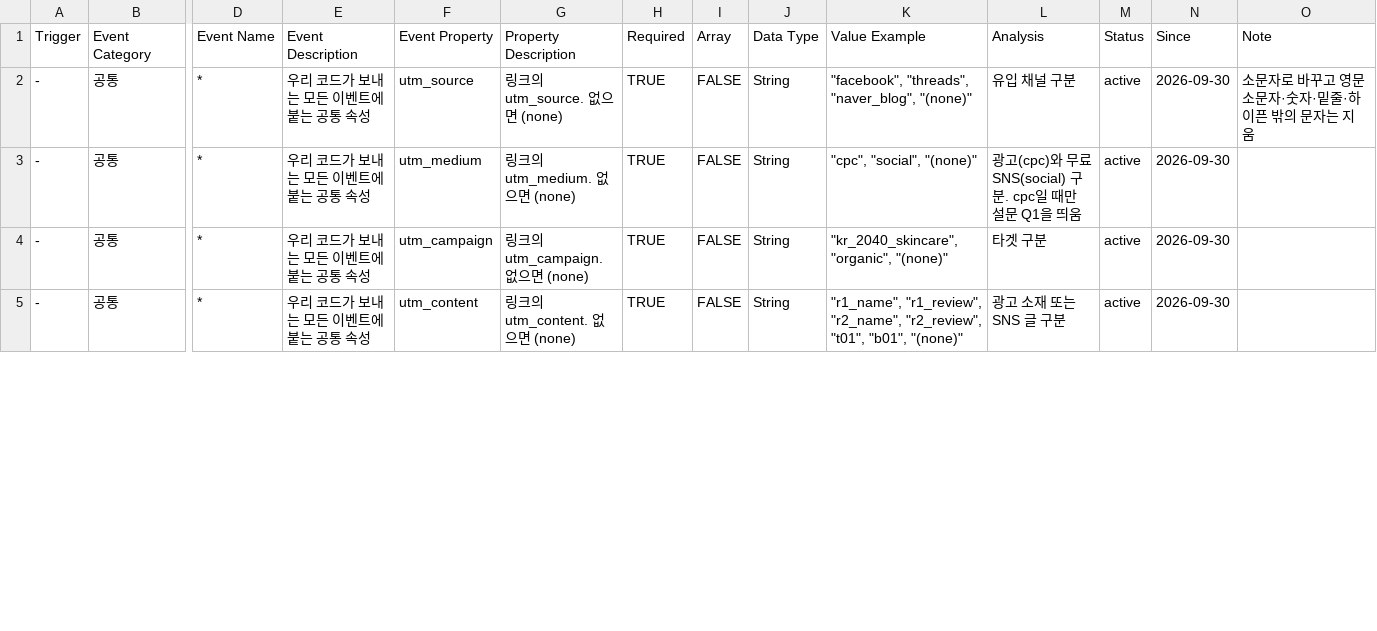
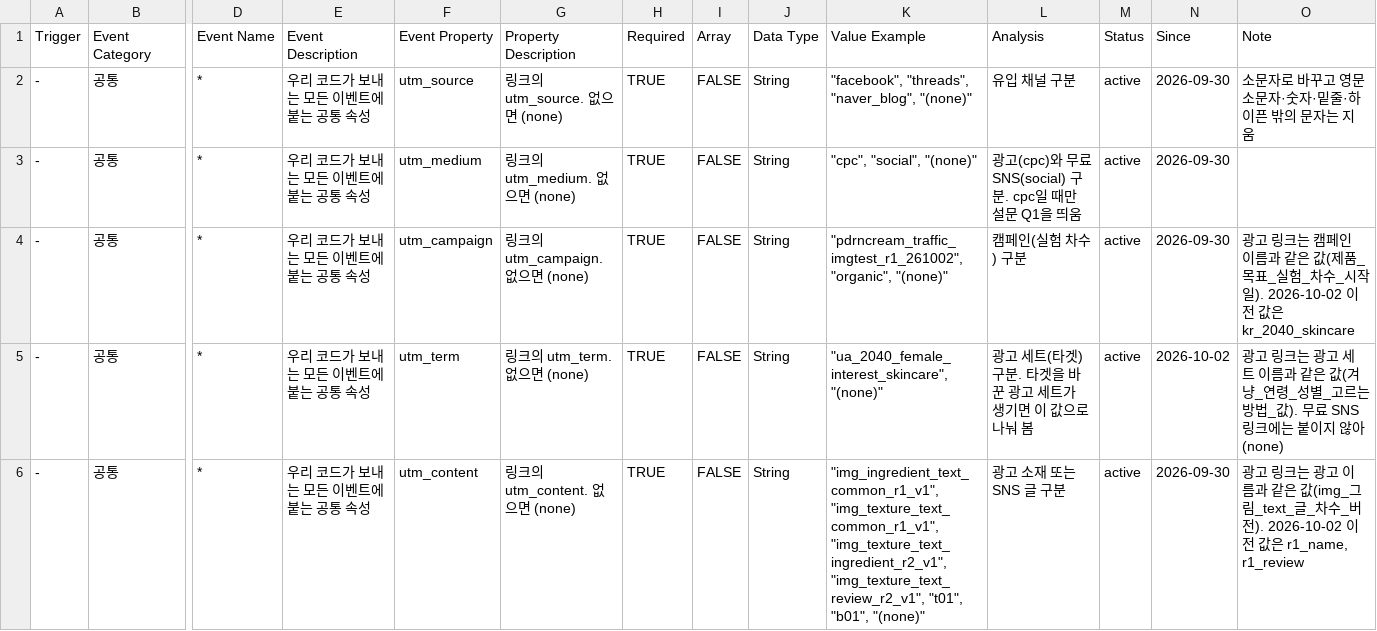
Before and after one commit to Chawonsik/seongbun-dotbogi, a CSV file: docs/taxonomy/events.csv, drawn as a sheet; only a part is shown, gaps mark what is left out; addresses are those after the commit; rows hold the shown columns only; the diff covers the shown part only; the diff names each change by its address in the sheet, - before the commit and + after, or states it on an @@ line.

```diff
--- a/docs/taxonomy/events.csv
+++ b/docs/taxonomy/events.csv
-K4 (Value Example): "kr_2040_skincare", "organic", "(none)"
+K4 (Value Example): "pdrncream_traffic_imgtest_r1_261002", "organic", "(none)"
-L4 (Analysis): 타겟 구분
+L4 (Analysis): 캠페인(실험 차수) 구분
-O4 (Note): (empty)
+O4 (Note): 광고 링크는 캠페인 이름과 같은 값(제품_목표_실험_차수_시작일). 2026-10-02 이전 값은 kr_2040_skincare
+row 5: - | 공통 | * | 우리 코드가 보내는 모든 이벤트에 붙는 공통 속성 | utm_term | 링크의 utm_term. 없으면 (none) | TRUE | FALSE | String | "ua_2040_female_interest_skincare", "(none)" | 광고 세트(타겟) 구분. 타겟을 바꾼 광고 세트가 생기면 이 값으로 나눠 봄 | active | 2026-10-02 | 광고 링크는 광고 세트 이름과 같은 값(겨냥_연령_성별_고르는방법_값). 무료 SNS 링크에는 붙이지 않아 (none)
-K6 (Value Example): "r1_name", "r1_review", "r2_name", "r2_review", "t01", "b01",…
+K6 (Value Example): "img_ingredient_text_common_r1_v1", "img_texture_text_common_r1_v1", "img_texture_text_ingredient_r2_v1", "img_texture_text_review_r2_v1", "t01", "b01",…
-O6 (Note): (empty)
+O6 (Note): 광고 링크는 광고 이름과 같은 값(img_그림_text_글_차수_버전). 2026-10-02 이전 값은 r1_name, r1_review
```
Also changed, not shown: 8 edited cells elsewhere in this file, 14 other files.
